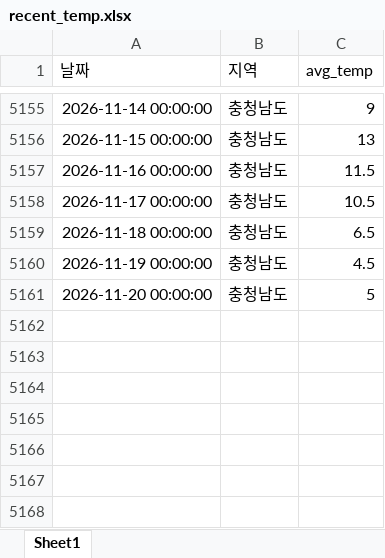
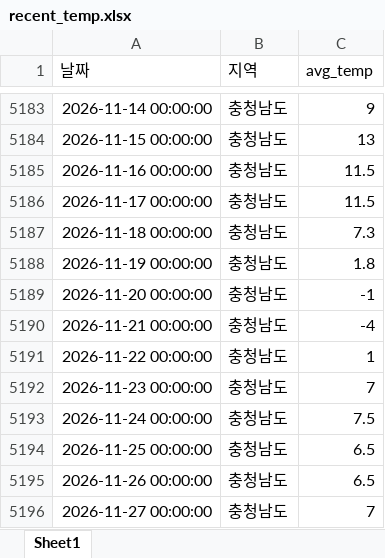
Before and after one commit to ds-sujin/forecasting_new, an Excel workbook: test_data/recent_temp.xlsx, sheet Sheet1, drawn as a sheet; only a part is shown, gaps mark what is left out; values as stored, in another font and other column widths than the file's, no borders; addresses are those after the commit; the diff covers the shown part only; the diff names each change by its address in the sheet, - before the commit and + after, or states it on an @@ line.

```diff
--- a/test_data/recent_temp.xlsx (sheet Sheet1)
+++ b/test_data/recent_temp.xlsx (sheet Sheet1)
-C5186 (avg_temp): 10.5
+C5186 (avg_temp): 11.5
-C5187 (avg_temp): 6.5
+C5187 (avg_temp): 7.3
-C5188 (avg_temp): 4.5
+C5188 (avg_temp): 1.8
-C5189 (avg_temp): 5
+C5189 (avg_temp): -1
+row 5190: 2026-11-21 00:00:00 | 충청남도 | -4
+row 5191: 2026-11-22 00:00:00 | 충청남도 | 1
+row 5192: 2026-11-23 00:00:00 | 충청남도 | 7
+row 5193: 2026-11-24 00:00:00 | 충청남도 | 7.5
+row 5194: 2026-11-25 00:00:00 | 충청남도 | 6.5
+row 5195: 2026-11-26 00:00:00 | 충청남도 | 6.5
+row 5196: 2026-11-27 00:00:00 | 충청남도 | 7
```
Also changed, not shown: 28 added rows and 16 edited cells elsewhere in this sheet, v.6.4.1/test_data/recent_temp.xlsx, v.6.4.1/test_data/total_latest.xlsx, 6 other files.
